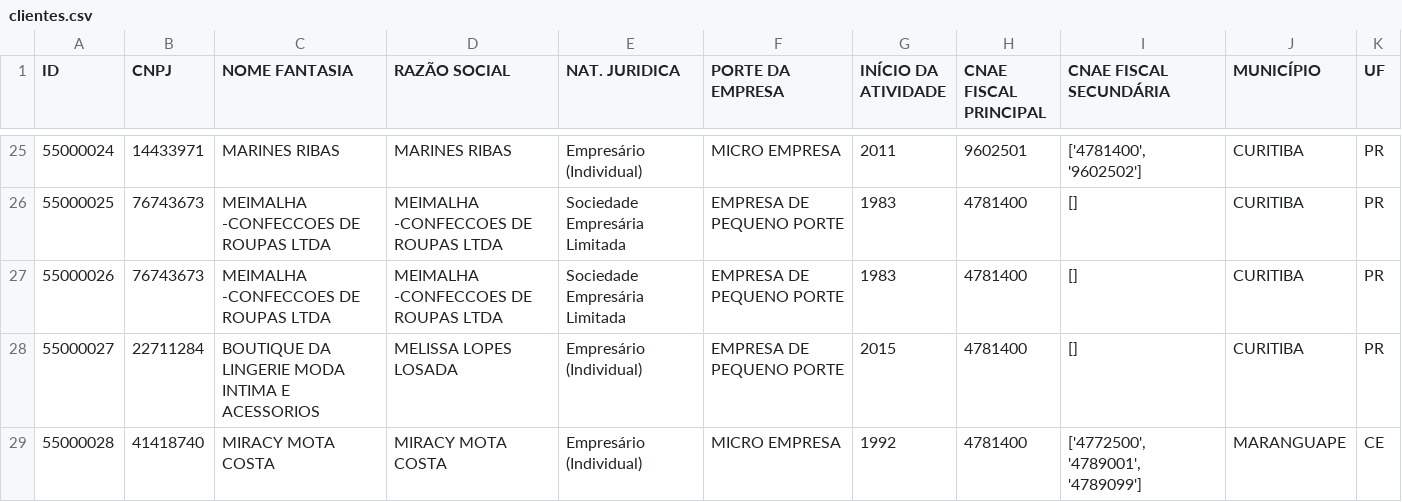
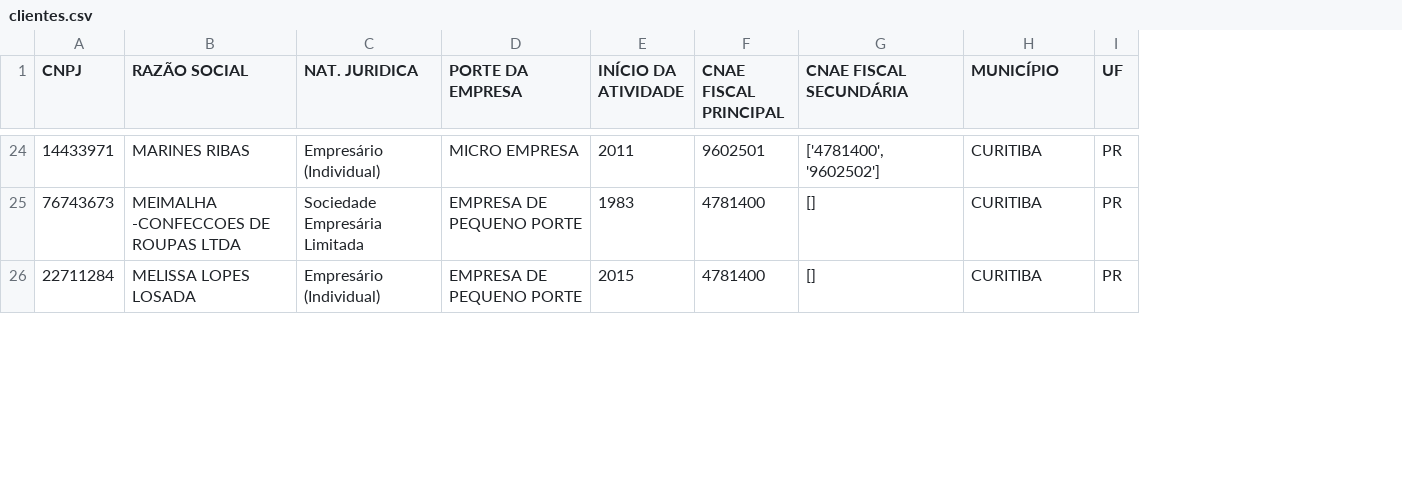
Before and after one commit to duancleypaul/cnae_similarity, a CSV file: clientes.csv, drawn as a sheet; only a part is shown, gaps mark what is left out; the diff covers the shown part only; the diff names each change by its address in the sheet, - before the commit and + after, or states it on an @@ line.

```diff
--- a/clientes.csv
+++ b/clientes.csv
-column A (ID), rows 25-26: 55000024 | 55000025; row 28: 55000027
-column C (NOME FANTASIA), rows 25-26: MARINES RIBAS | MEIMALHA -CONFECCOES DE ROUPAS LTDA; row 28: BOUTIQUE DA LINGERIE MODA INTIMA E ACESSORIOS
-row 27: 55000026 | 76743673 | MEIMALHA -CONFECCOES DE ROUPAS LTDA | MEIMALHA -CONFECCOES DE ROUPAS LTDA | Sociedade Empresária Limitada | EMPRESA DE PEQUENO PORTE | 1983 | 4781400 | [] | CURITIBA | PR
-row 29: 55000028 | 41418740 | MIRACY MOTA COSTA | MIRACY MOTA COSTA | Empresário (Individual) | MICRO EMPRESA | 1992 | 4781400 | ['4772500', '4789001', '4789099'] | MARANGUAPE | CE
```
Also changed, not shown: 10 removed rows elsewhere in this file, 1 other file.
